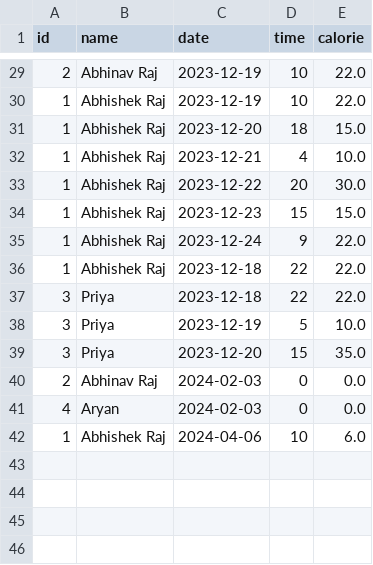
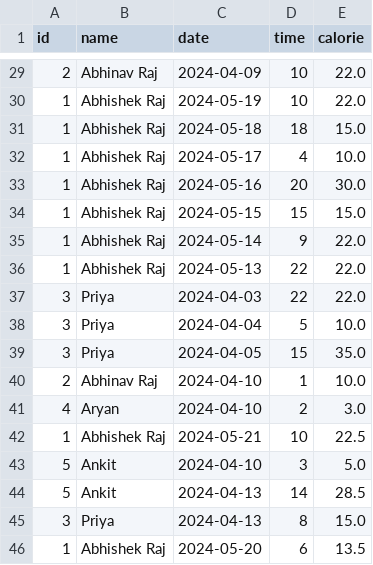
Before and after one commit to Abhishek-Raj03/major-project, a CSV file: daily.csv, drawn as a sheet; only a part is shown, gaps mark what is left out; the diff covers the shown part only.

```diff
--- a/daily.csv
+++ b/daily.csv
@@ -29,14 +29,18 @@ id,name,date,time,calorie
-2,Abhinav Raj,2023-12-19,10,22.0
-1,Abhishek Raj,2023-12-19,10,22.0
-1,Abhishek Raj,2023-12-20,18,15.0
-1,Abhishek Raj,2023-12-21,4,10.0
-1,Abhishek Raj,2023-12-22,20,30.0
-1,Abhishek Raj,2023-12-23,15,15.0
-1,Abhishek Raj,2023-12-24,9,22.0
-1,Abhishek Raj,2023-12-18,22,22.0
-3,Priya,2023-12-18,22,22.0
-3,Priya,2023-12-19,5,10.0
-3,Priya,2023-12-20,15,35.0
-2,Abhinav Raj,2024-02-03,0,0.0
-4,Aryan,2024-02-03,0,0.0
-1,Abhishek Raj,2024-04-06,10,6.0
+2,Abhinav Raj,2024-04-09,10,22.0
+1,Abhishek Raj,2024-05-19,10,22.0
+1,Abhishek Raj,2024-05-18,18,15.0
+1,Abhishek Raj,2024-05-17,4,10.0
+1,Abhishek Raj,2024-05-16,20,30.0
+1,Abhishek Raj,2024-05-15,15,15.0
+1,Abhishek Raj,2024-05-14,9,22.0
+1,Abhishek Raj,2024-05-13,22,22.0
+3,Priya,2024-04-03,22,22.0
+3,Priya,2024-04-04,5,10.0
+3,Priya,2024-04-05,15,35.0
+2,Abhinav Raj,2024-04-10,1,10.0
+4,Aryan,2024-04-10,2,3.0
+1,Abhishek Raj,2024-05-21,10,22.5
+5,Ankit,2024-04-10,3,5.0
+5,Ankit,2024-04-13,14,28.5
+3,Priya,2024-04-13,8,15.0
+1,Abhishek Raj,2024-05-20,6,13.5
```
Also changed, not shown: 29 edited cells elsewhere in this file, users.csv, 8 other files.
